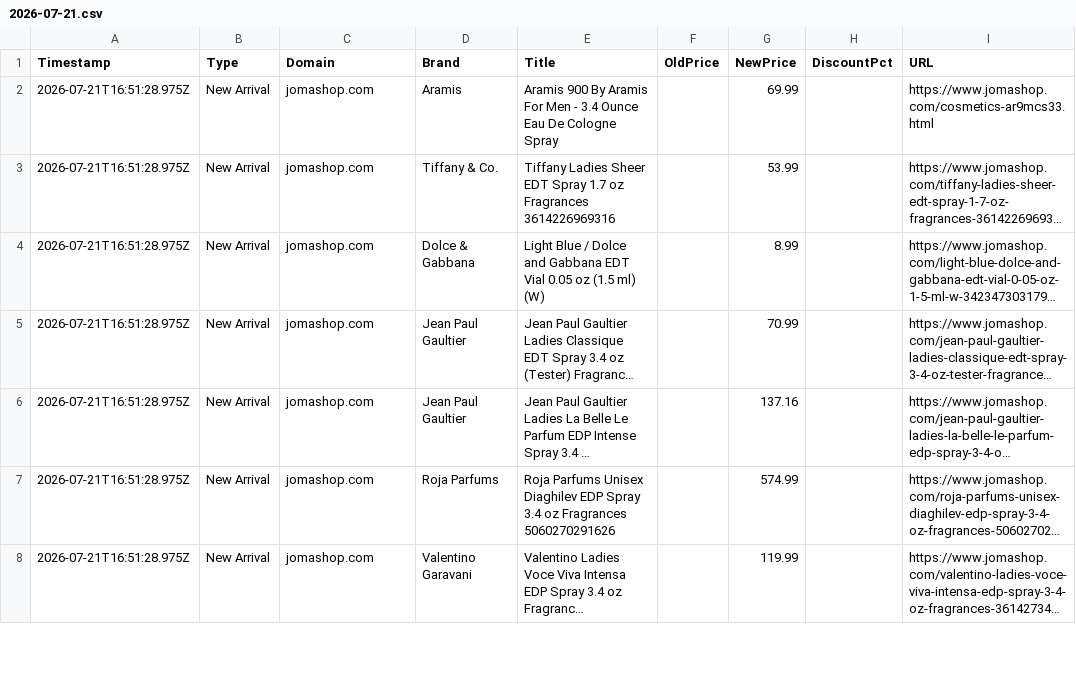
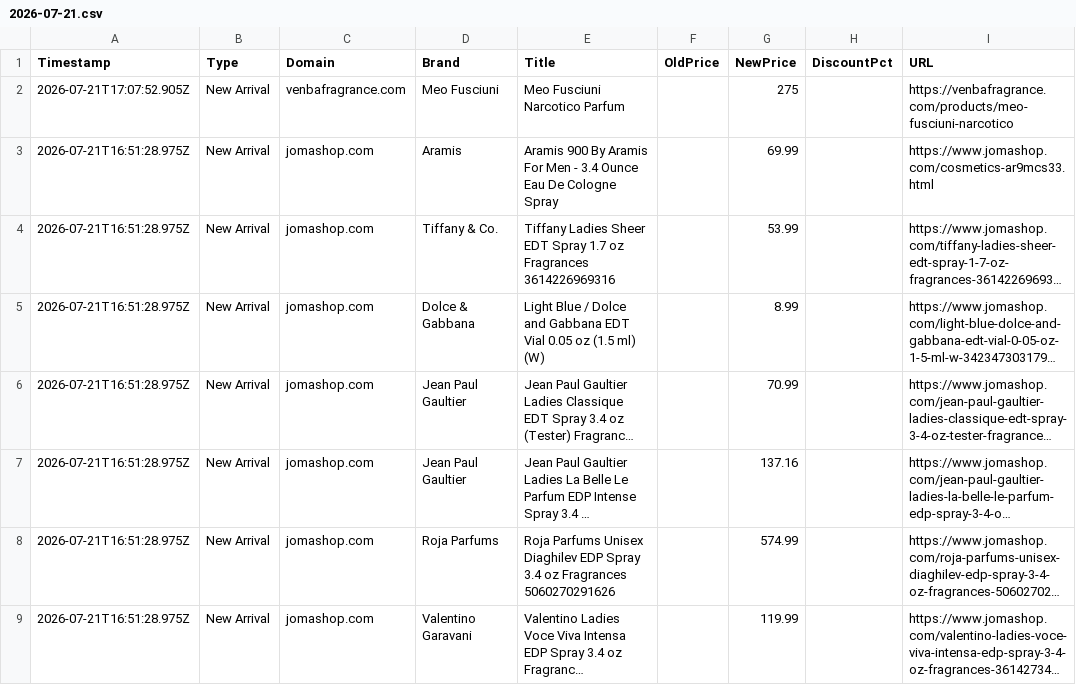
Before and after one commit to atllogix/fragrance-monitor, a CSV file: history/2026/07/2026-07-21.csv, drawn as a sheet; only a part is shown; long unchanged cells end in ….

```diff
--- a/history/2026/07/2026-07-21.csv
+++ b/history/2026/07/2026-07-21.csv
@@ -1,2 +1,3 @@
 Timestamp,Type,Domain,Brand,Title,OldPrice,NewPrice,DiscountPct,URL
+2026-07-21T17:07:52.905Z,New Arrival,venbafragrance.com,Meo Fusciuni,Meo Fusciuni Narcotico Parfum,,275,,https://venbafragrance.com/products/meo-fusciuni-narcotico
 2026-07-21T16:51:28.975Z,New Arrival,jomashop.com,Aramis,Aramis 900 By Aramis For Men - 3.4 Ounce Eau De Cologne Spray,,69.99,,https://www.jomashop.com/cosmetics-ar9mcs33.html
```
Also changed, not shown: 3 other files.
